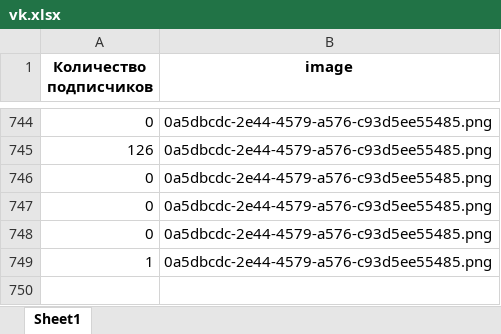
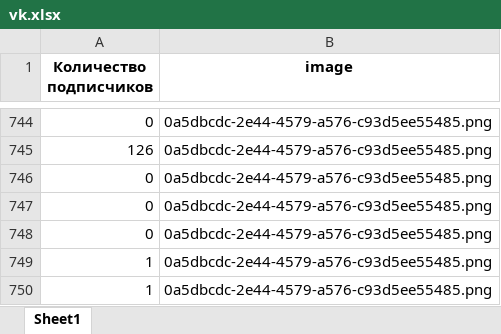
Before and after one commit to lastnightinparis/topblog-app, an Excel workbook: src/main/resources/excel/vk.xlsx, sheet Sheet1, drawn as a sheet; only a part is shown, gaps mark what is left out; values as stored, in another font and other column widths than the file's, no borders; the diff names each change by its address in the sheet, - before the commit and + after, or states it on an @@ line.

```diff
--- a/src/main/resources/excel/vk.xlsx (sheet Sheet1)
+++ b/src/main/resources/excel/vk.xlsx (sheet Sheet1)
+row 750: 1 | 0a5dbcdc-2e44-4579-a576-c93d5ee55485.png
```
Also changed, not shown: 6 other files.
